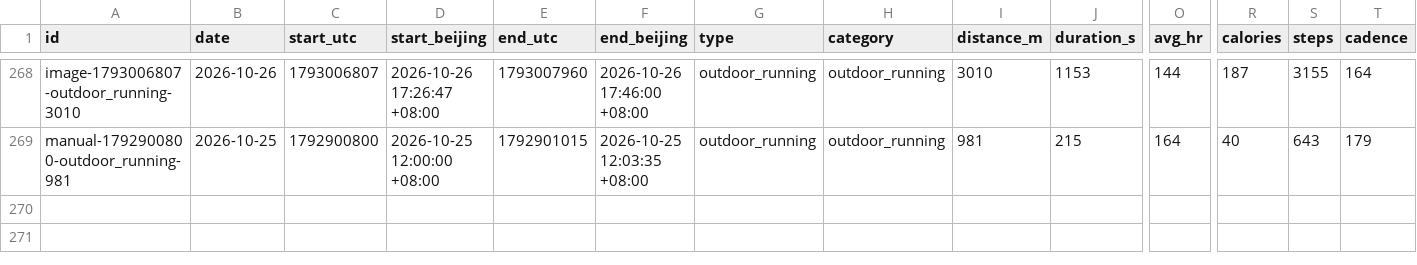
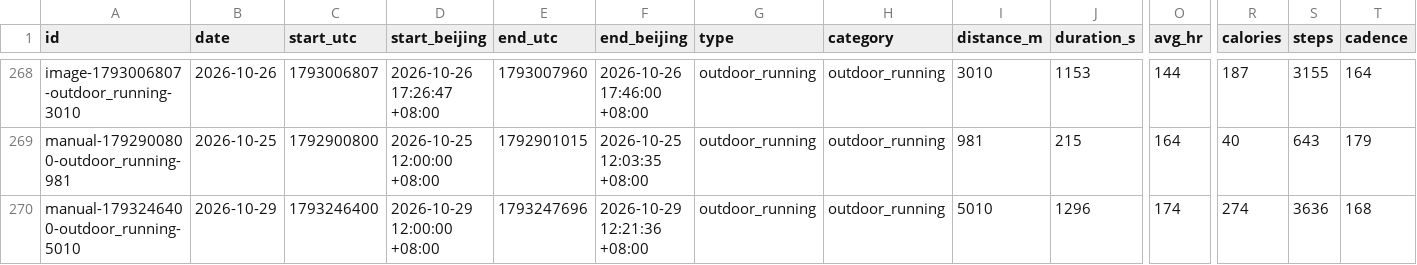
Before and after one commit to 2061969365/sport-db, a CSV file: data/workouts/2026.csv, drawn as a sheet; only a part is shown, gaps mark what is left out; rows hold the shown columns only; the diff names each change by its address in the sheet, - before the commit and + after, or states it on an @@ line.

Commit message:
bot: append manual-1793246400-outdoor_running-5010 via think-agent

```diff
--- a/data/workouts/2026.csv
+++ b/data/workouts/2026.csv
+row 270: manual-1793246400-outdoor_running-5010 | 2026-10-29 | 1793246400 | 2026-10-29 12:00:00 +08:00 | 1793247696 | 2026-10-29 12:21:36 +08:00 | outdoor_running | outdoor_running | 5010 | 1296 | 174 | 274 | 3636 | 168
```
